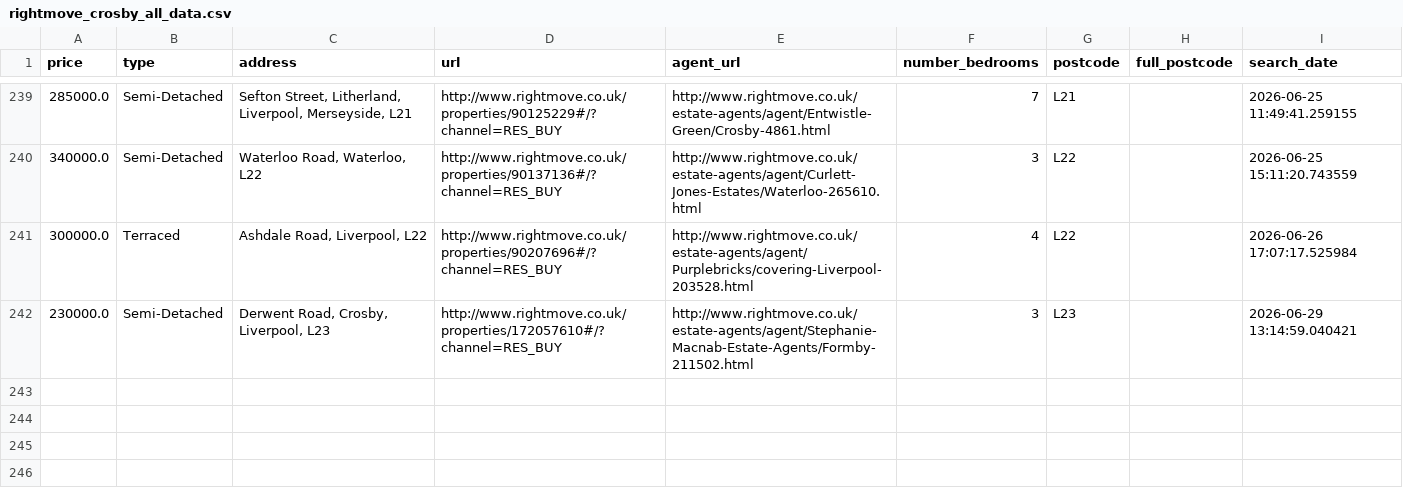
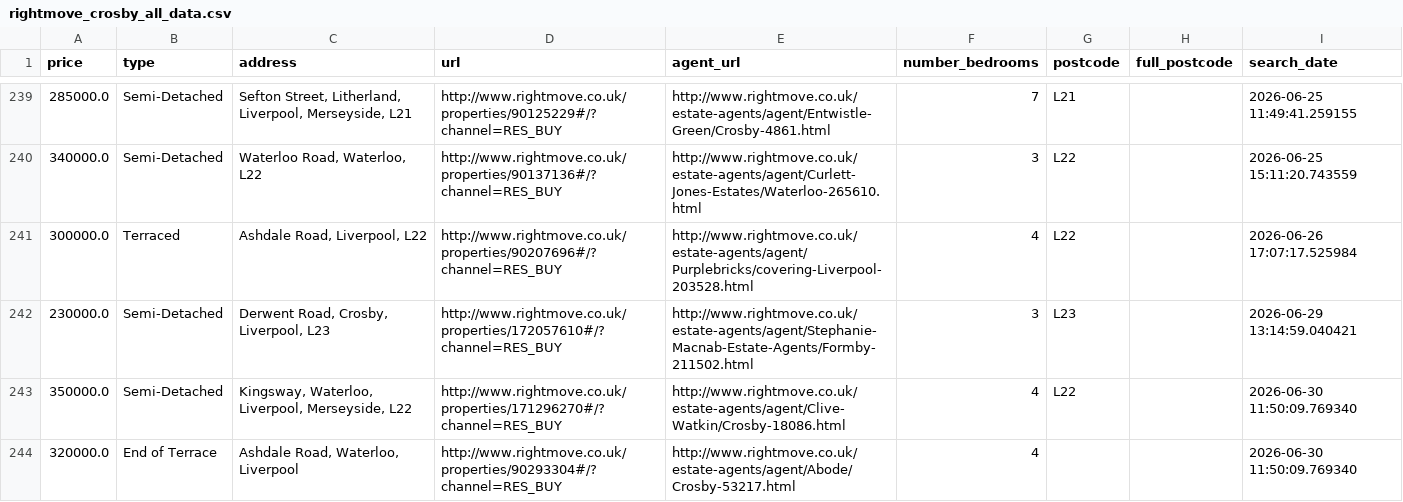
Before and after one commit to jrbahou-333/rightmove_webscraper.py, a CSV file: docs/rightmove_crosby_all_data.csv, drawn as a sheet; only a part is shown, gaps mark what is left out; the diff names each change by its address in the sheet, - before the commit and + after, or states it on an @@ line.

```diff
--- a/docs/rightmove_crosby_all_data.csv
+++ b/docs/rightmove_crosby_all_data.csv
+row 243: 350000.0 | Semi-Detached | Kingsway, Waterloo, Liverpool, Merseyside, L22 | http://www.rightmove.co.uk/properties/171296270#/?channel=RES_BUY | http://www.rightmove.co.uk/estate-agents/agent/Clive-Watkin/Crosby-18086.html | 4 | L22 |  | 2026-06-30 11:50:09.769340
+row 244: 320000.0 | End of Terrace | Ashdale Road, Waterloo, Liverpool | http://www.rightmove.co.uk/properties/90293304#/?channel=RES_BUY | http://www.rightmove.co.uk/estate-agents/agent/Abode/Crosby-53217.html | 4 |  |  | 2026-06-30 11:50:09.769340
```
